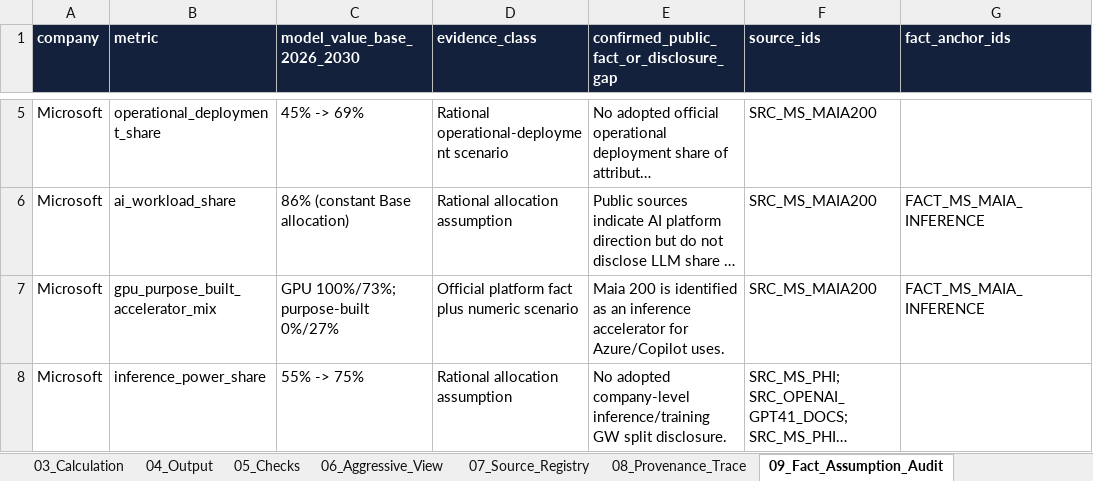
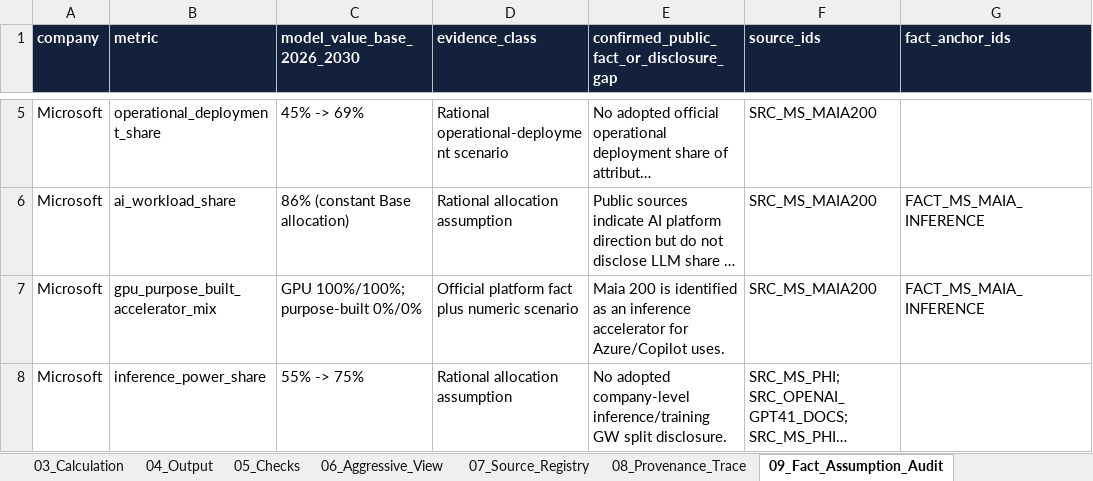
Before and after one commit to abcd00ou/Codex, an Excel workbook: llm_token_capacity_project/outputs/reports/llm_token_capacity_2026_2030.xlsx, sheet 09_Fact_Assumption_Audit, drawn as a sheet; only a part is shown, gaps mark what is left out; long unchanged cells end in …; values as stored, in another font and other column widths than the file's, no borders; the diff covers the shown part only; the diff names each change by its address in the sheet, - before the commit and + after, or states it on an @@ line.

Commit message:
Refine CSP accelerator mix model

```diff
--- a/llm_token_capacity_project/outputs/reports/llm_token_capacity_2026_2030.xlsx (sheet 09_Fact_Assumption_Audit)
+++ b/llm_token_capacity_project/outputs/reports/llm_token_capacity_2026_2030.xlsx (sheet 09_Fact_Assumption_Audit)
-C7 (model_value_base_2026_2030): GPU 100%/73%; purpose-built 0%/27%
+C7 (model_value_base_2026_2030): GPU 100%/100%; purpose-built 0%/0%
```
Also changed, not shown: 15 edited cells elsewhere in this sheet, sheet 02b_CSP_Accelerator_Mix, sheet 02a_CSP_Contract_Alloc, sheet 02x_Accelerator_Catalog, sheet 02_GPU_Mix_Input, sheet 08_Provenance_Trace, sheet 00_Logic, other sheet tabs, 8 other files.
